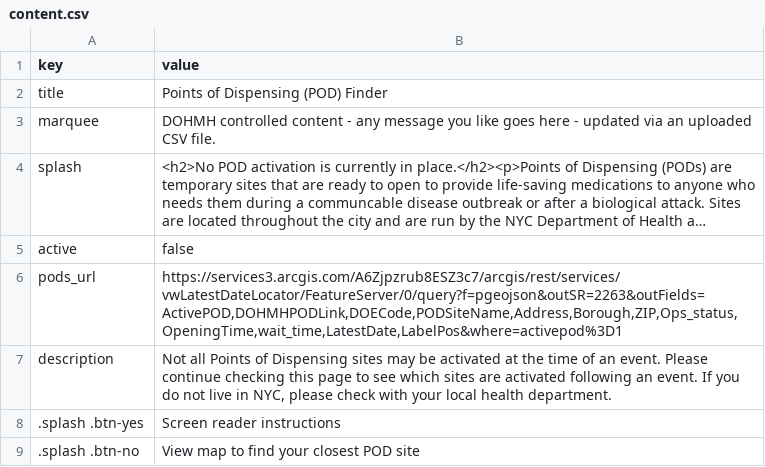
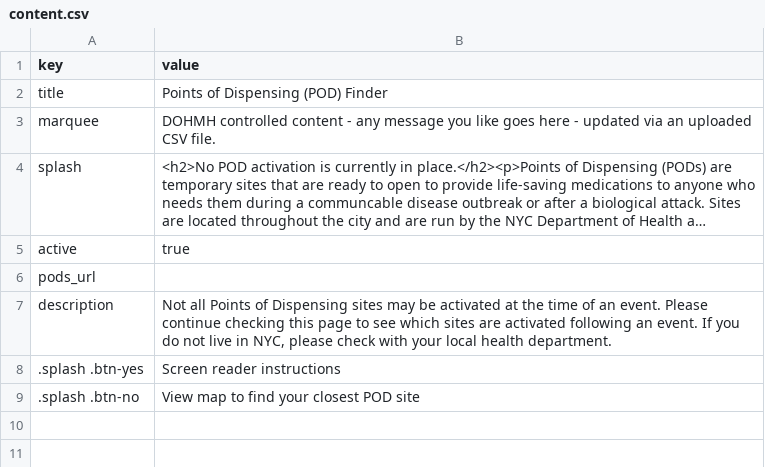
Before and after one commit to CityOfNewYork/pods, a CSV file: src/data/content.csv, drawn as a sheet; long unchanged cells end in …; the diff names each change by its address in the sheet, - before the commit and + after, or states it on an @@ line.

Commit message:
ensure inactive pods are not shown when data is csv. 3rd times a charm

```diff
--- a/src/data/content.csv
+++ b/src/data/content.csv
-B5 (value): false
+B5 (value): true
-B6 (value): https://services3.arcgis.com/A6Zjpzrub8ESZ3c7/arcgis/rest/services/vwLatestDateLocator/FeatureServer/0/query?f=pgeojson&outSR=2263&outFields=ActivePOD,DOHMHPODLink,DOECode,PODSiteName,Address,Borough,ZIP,Ops_status,OpeningTime,wait_time,LatestDate,LabelPos&where=activepod%3D1
+B6 (value): (empty)
```
Also changed, not shown: 2 other files.
